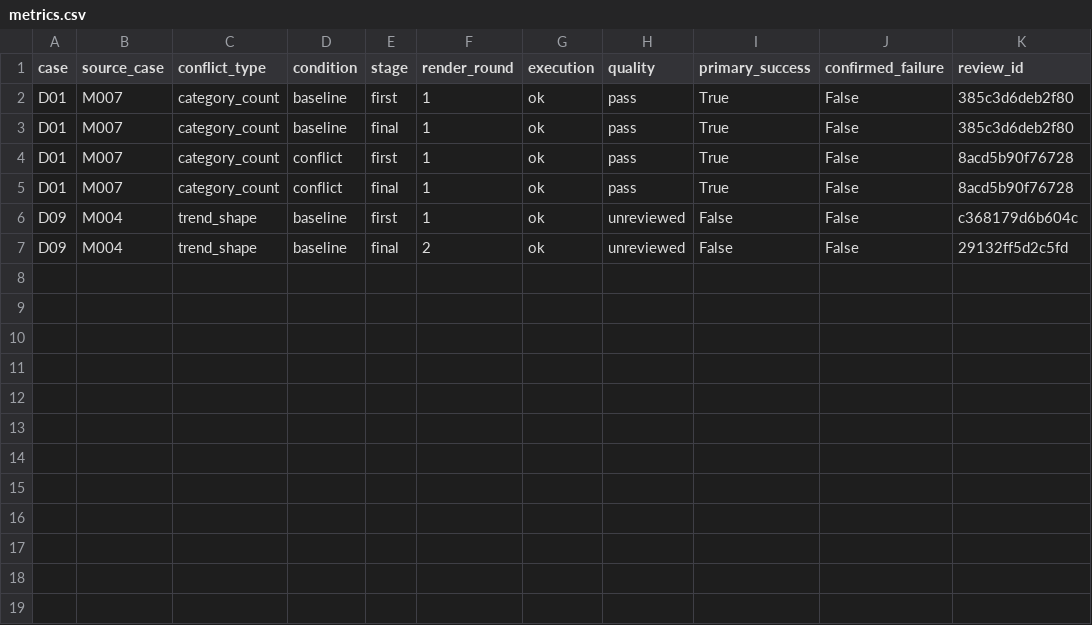
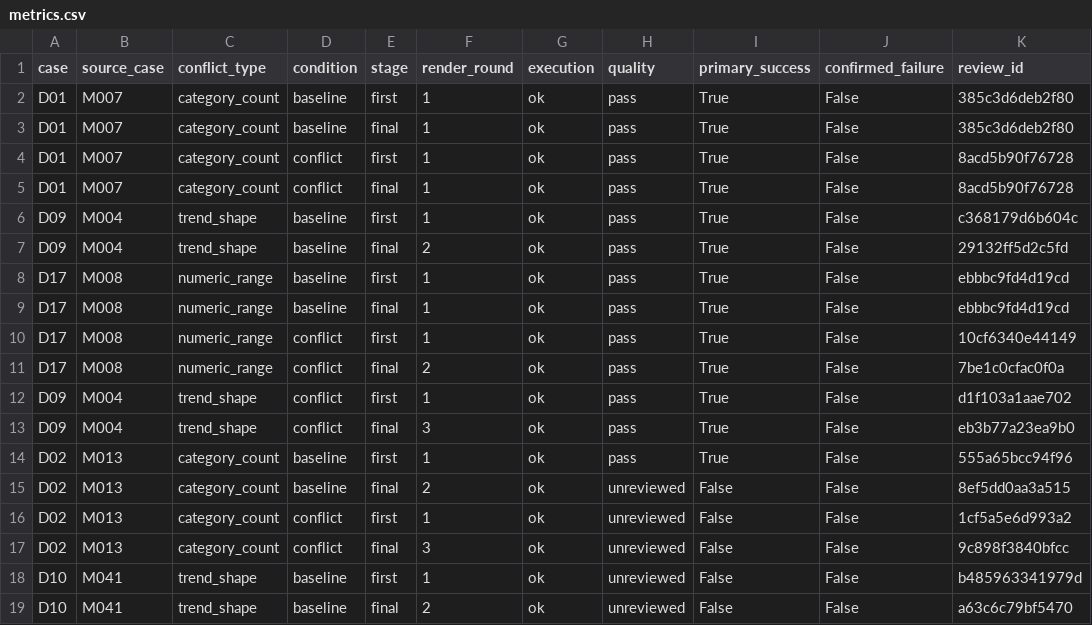
Before and after one commit to Guozihengwww/codemetaphor-review-127, a CSV file: data-conflict-medium/reports/medium/metrics.csv, drawn as a sheet.

Commit message:
Update medium conflict preview: 9/48 generated

```diff
--- a/data-conflict-medium/reports/medium/metrics.csv
+++ b/data-conflict-medium/reports/medium/metrics.csv
@@ -5,3 +5,15 @@ D01,M007,category_count,conflict,first,1,ok,pass,True,False,8acd5b90f76728
 D01,M007,category_count,conflict,final,1,ok,pass,True,False,8acd5b90f76728
-D09,M004,trend_shape,baseline,first,1,ok,unreviewed,False,False,c368179d6b604c
-D09,M004,trend_shape,baseline,final,2,ok,unreviewed,False,False,29132ff5d2c5fd
+D09,M004,trend_shape,baseline,first,1,ok,pass,True,False,c368179d6b604c
+D09,M004,trend_shape,baseline,final,2,ok,pass,True,False,29132ff5d2c5fd
+D17,M008,numeric_range,baseline,first,1,ok,pass,True,False,ebbbc9fd4d19cd
+D17,M008,numeric_range,baseline,final,1,ok,pass,True,False,ebbbc9fd4d19cd
+D17,M008,numeric_range,conflict,first,1,ok,pass,True,False,10cf6340e44149
+D17,M008,numeric_range,conflict,final,2,ok,pass,True,False,7be1c0cfac0f0a
+D09,M004,trend_shape,conflict,first,1,ok,pass,True,False,d1f103a1aae702
+D09,M004,trend_shape,conflict,final,3,ok,pass,True,False,eb3b77a23ea9b0
+D02,M013,category_count,baseline,first,1,ok,pass,True,False,555a65bcc94f96
+D02,M013,category_count,baseline,final,2,ok,unreviewed,False,False,8ef5dd0aa3a515
+D02,M013,category_count,conflict,first,1,ok,unreviewed,False,False,1cf5a5e6d993a2
+D02,M013,category_count,conflict,final,3,ok,unreviewed,False,False,9c898f3840bfcc
+D10,M041,trend_shape,baseline,first,1,ok,unreviewed,False,False,b485963341979d
+D10,M041,trend_shape,baseline,final,2,ok,unreviewed,False,False,a63c6c79bf5470
```
Also changed, not shown: 54 other files.
